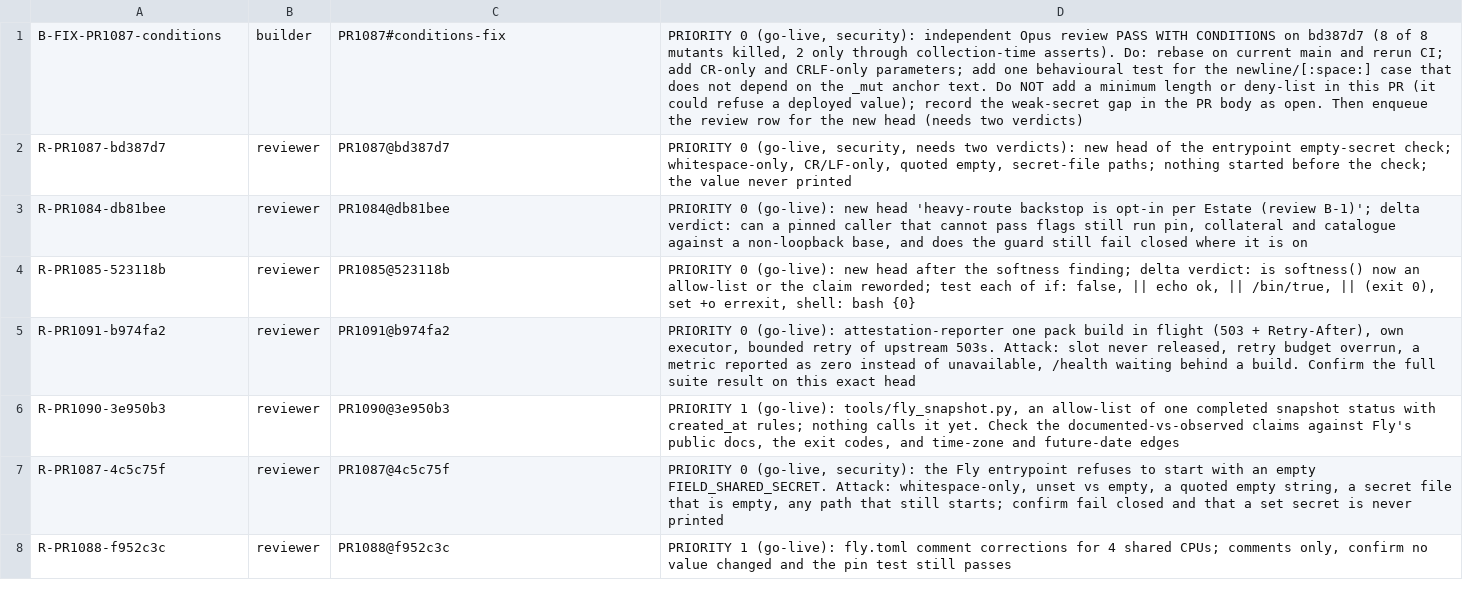
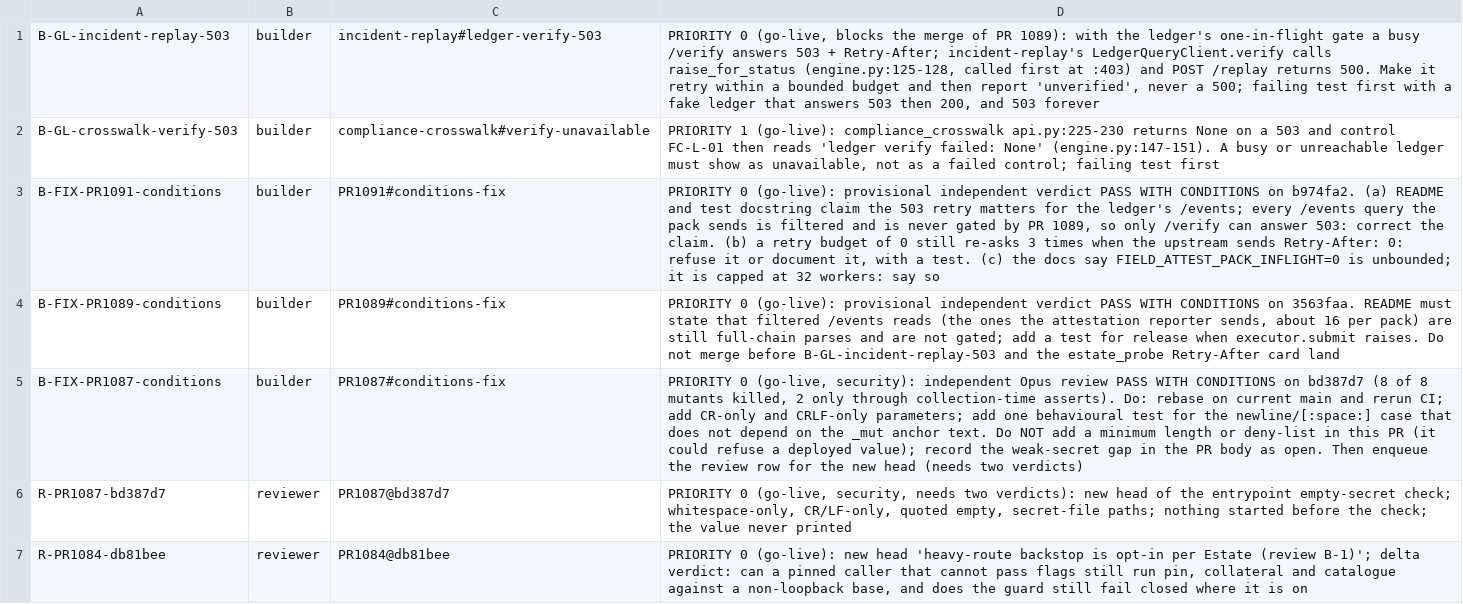
Before and after one commit to SpinStateLabs/field-platform, a TSV file: comms/WORKLIST.tsv, drawn as a sheet; only a part is shown; the shorter side is filled out with more unchanged rows; the diff names each change by its address in the sheet, - before the commit and + after, or states it on an @@ line.

Commit message:
comms: cards from the independent review of PR 1089 and PR 1091

```diff
--- a/comms/WORKLIST.tsv
+++ b/comms/WORKLIST.tsv
+row 1: B-GL-incident-replay-503 | builder | incident-replay#ledger-verify-503 | PRIORITY 0 (go-live, blocks the merge of PR 1089): with the ledger's one-in-flight gate a busy /verify answers 503 + Retry-After; incident-replay's LedgerQueryClient.verify calls raise_for_status (engine.py:125-128, called first at :403) and POST /replay returns 500. Make it retry within a bounded budget and then report 'unverified', never a 500; failing test first with a fake ledger that answers 503 then 200, and 503 forever
+row 2: B-GL-crosswalk-verify-503 | builder | compliance-crosswalk#verify-unavailable | PRIORITY 1 (go-live): compliance_crosswalk api.py:225-230 returns None on a 503 and control FC-L-01 then reads 'ledger verify failed: None' (engine.py:147-151). A busy or unreachable ledger must show as unavailable, not as a failed control; failing test first
+row 3: B-FIX-PR1091-conditions | builder | PR1091#conditions-fix | PRIORITY 0 (go-live): provisional independent verdict PASS WITH CONDITIONS on b974fa2. (a) README and test docstring claim the 503 retry matters for the ledger's /events; every /events query the pack sends is filtered and is never gated by PR 1089, so only /verify can answer 503: correct the claim. (b) a retry budget of 0 still re-asks 3 times when the upstream sends Retry-After: 0: refuse it or document it, with a test. (c) the docs say FIELD_ATTEST_PACK_INFLIGHT=0 is unbounded; it is capped at 32 workers: say so
+row 4: B-FIX-PR1089-conditions | builder | PR1089#conditions-fix | PRIORITY 0 (go-live): provisional independent verdict PASS WITH CONDITIONS on 3563faa. README must state that filtered /events reads (the ones the attestation reporter sends, about 16 per pack) are still full-chain parses and are not gated; add a test for release when executor.submit raises. Do not merge before B-GL-incident-replay-503 and the estate_probe Retry-After card land
```
